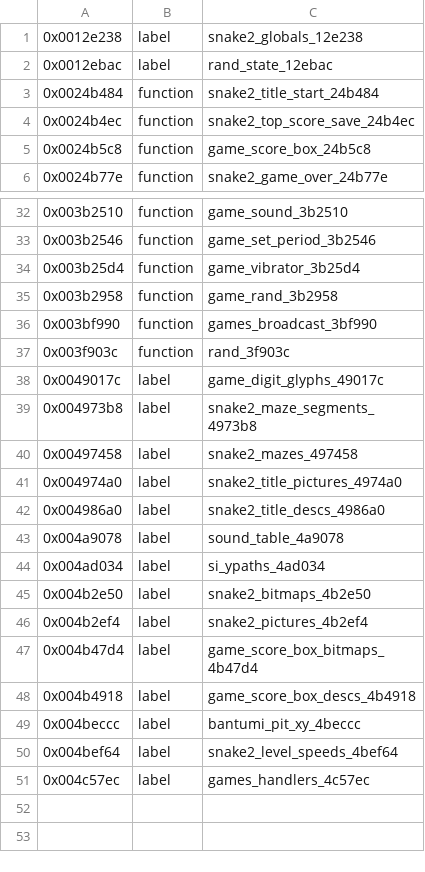
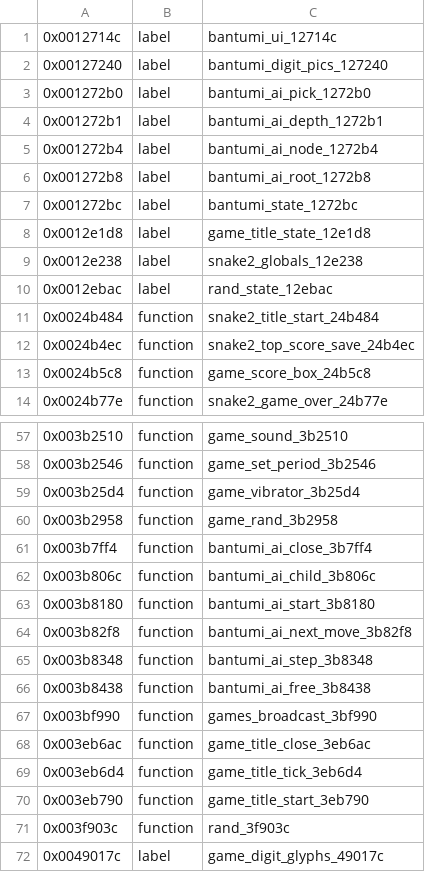
Before and after one commit to lukesau/nokia-dct3-re, a CSV file: ghidra/symbols/3410.csv, drawn as a sheet; only a part is shown, gaps mark what is left out; the shorter side is filled out with more unchanged rows; the diff covers the shown part only.

Commit message:
3410 bantumi map and autopilot

```diff
--- a/ghidra/symbols/3410.csv
+++ b/ghidra/symbols/3410.csv
@@ -1 +1,9 @@
+0x0012714c,label,bantumi_ui_12714c
+0x00127240,label,bantumi_digit_pics_127240
+0x001272b0,label,bantumi_ai_pick_1272b0
+0x001272b1,label,bantumi_ai_depth_1272b1
+0x001272b4,label,bantumi_ai_node_1272b4
+0x001272b8,label,bantumi_ai_root_1272b8
+0x001272bc,label,bantumi_state_1272bc
+0x0012e1d8,label,game_title_state_12e1d8
 0x0012e238,label,snake2_globals_12e238
@@ -35,3 +60,12 @@
 0x003b2958,function,game_rand_3b2958
+0x003b7ff4,function,bantumi_ai_close_3b7ff4
+0x003b806c,function,bantumi_ai_child_3b806c
+0x003b8180,function,bantumi_ai_start_3b8180
+0x003b82f8,function,bantumi_ai_next_move_3b82f8
+0x003b8348,function,bantumi_ai_step_3b8348
+0x003b8438,function,bantumi_ai_free_3b8438
 0x003bf990,function,games_broadcast_3bf990
+0x003eb6ac,function,game_title_close_3eb6ac
+0x003eb6d4,function,game_title_tick_3eb6d4
+0x003eb790,function,game_title_start_3eb790
 0x003f903c,function,rand_3f903c
```
Also changed, not shown: 21 added rows elsewhere in this file, 3 other files.
